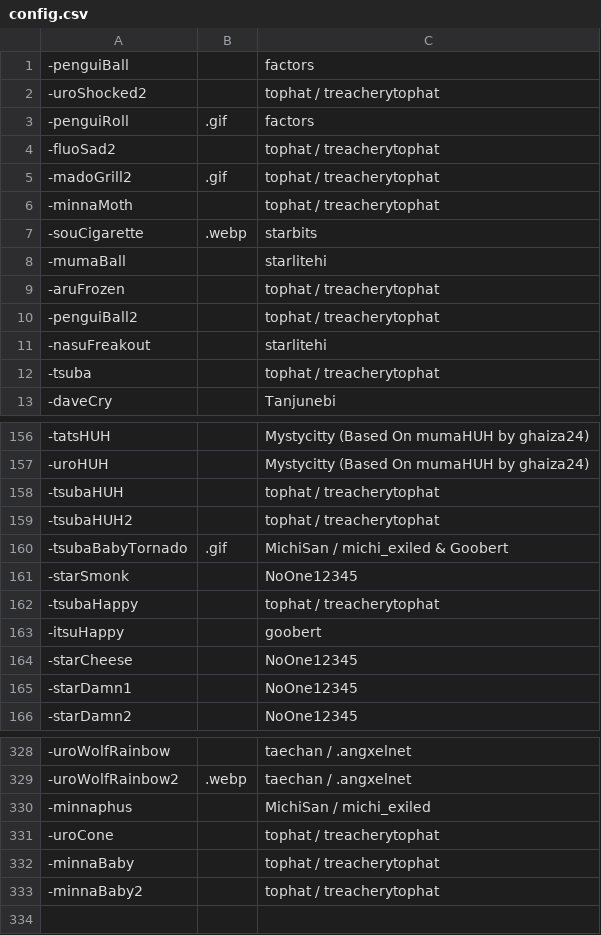
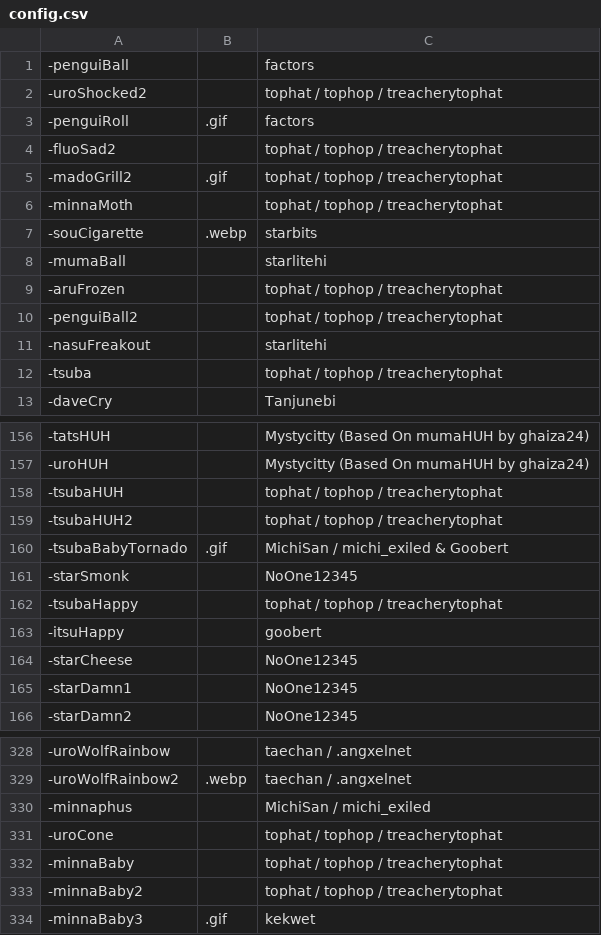
Before and after one commit to goobert/yno-commumoji-data, a CSV file: config.csv, drawn as a sheet; only a part is shown, gaps mark what is left out; the diff covers the shown part only.

Commit message:
add minnababy3 by kekwet + update tophat name credits again (#218)

```diff
--- a/config.csv
+++ b/config.csv
@@ -1,13 +1,13 @@
 -penguiBall,,factors
--uroShocked2,,tophat / treacherytophat
+-uroShocked2,,tophat / tophop / treacherytophat
 -penguiRoll,.gif,factors
--fluoSad2,,tophat / treacherytophat
--madoGrill2,.gif,tophat / treacherytophat
--minnaMoth,,tophat / treacherytophat
+-fluoSad2,,tophat / tophop / treacherytophat
+-madoGrill2,.gif,tophat / tophop / treacherytophat
+-minnaMoth,,tophat / tophop / treacherytophat
 -souCigarette,.webp,starbits
 -mumaBall,,starlitehi
--aruFrozen,,tophat / treacherytophat
--penguiBall2,,tophat / treacherytophat
+-aruFrozen,,tophat / tophop / treacherytophat
+-penguiBall2,,tophat / tophop / treacherytophat
 -nasuFreakout,,starlitehi
--tsuba,,tophat / treacherytophat
+-tsuba,,tophat / tophop / treacherytophat
 -daveCry,,Tanjunebi
@@ -157,7 +157,7 @@
 -uroHUH,,Mystycitty (Based On mumaHUH by ghaiza24)
--tsubaHUH,,tophat / treacherytophat
--tsubaHUH2,,tophat / treacherytophat
+-tsubaHUH,,tophat / tophop / treacherytophat
+-tsubaHUH2,,tophat / tophop / treacherytophat
 -tsubaBabyTornado,.gif,MichiSan / michi_exiled & Goobert
 -starSmonk,,NoOne12345
--tsubaHappy,,tophat / treacherytophat
+-tsubaHappy,,tophat / tophop / treacherytophat
 -itsuHappy,,goobert
@@ -330,4 +330,5 @@
 -minnaphus,,MichiSan / michi_exiled
--uroCone,,tophat / treacherytophat
--minnaBaby,,tophat / treacherytophat
--minnaBaby2,,tophat / treacherytophat
+-uroCone,,tophat / tophop / treacherytophat
+-minnaBaby,,tophat / tophop / treacherytophat
+-minnaBaby2,,tophat / tophop / treacherytophat
+-minnaBaby3,.gif,kekwet
```
Also changed, not shown: 18 edited cells elsewhere in this file, 1 other file.
